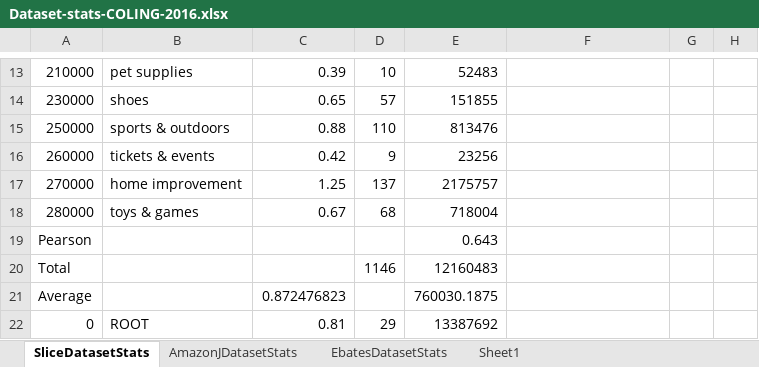
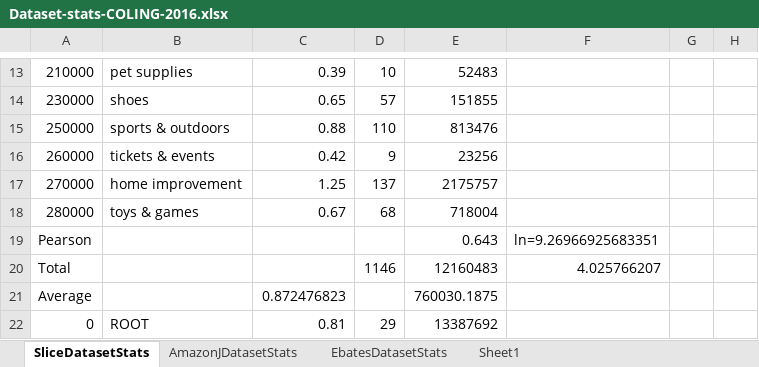
Before and after one commit to aclevine/coling, an Excel workbook: coling2016/props/Dataset-stats-COLING-2016.xlsx, sheet SliceDatasetStats, drawn as a sheet; only a part is shown, gaps mark what is left out; values as stored, in another font and other column widths than the file's, no borders; charts and pictures not drawn; the diff names each change by its address in the sheet, - before the commit and + after, or states it on an @@ line.

```diff
--- a/coling2016/props/Dataset-stats-COLING-2016.xlsx (sheet SliceDatasetStats)
+++ b/coling2016/props/Dataset-stats-COLING-2016.xlsx (sheet SliceDatasetStats)
-F19: (empty)
+F19: ln=9.26966925683351
-F20: (empty)
+F20: 4.025766207
```
Also changed, not shown: sheet EbatesDatasetStats, sheet AmazonJDatasetStats, charts or pictures, 11 other files.
